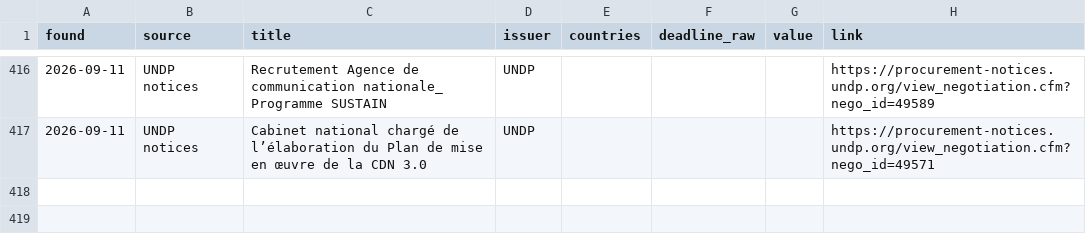
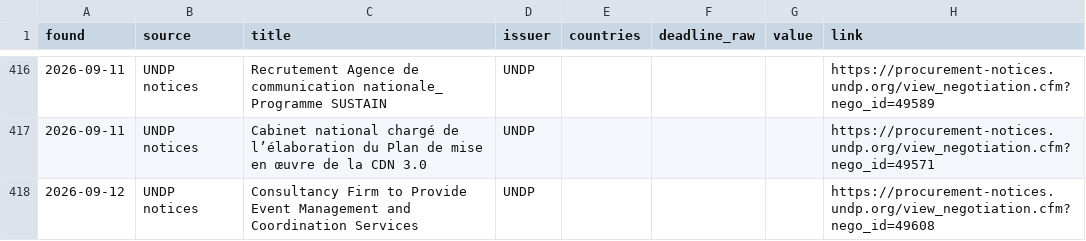
Before and after one commit to nickyb123abc/MIAfrica_RFP, a CSV file: data/opportunities.csv, drawn as a sheet; only a part is shown, gaps mark what is left out; the diff names each change by its address in the sheet, - before the commit and + after, or states it on an @@ line.

```diff
--- a/data/opportunities.csv
+++ b/data/opportunities.csv
+row 418: 2026-09-12 | UNDP notices | Consultancy Firm to Provide Event Management and Coordination Services | UNDP |  |  |  | https://procurement-notices.undp.org/view_negotiation.cfm?nego_id=49608
```
Also changed, not shown: 7 other files.
